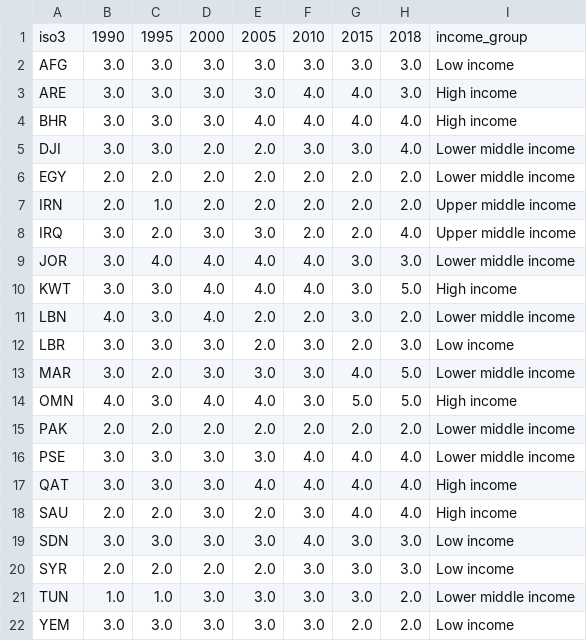
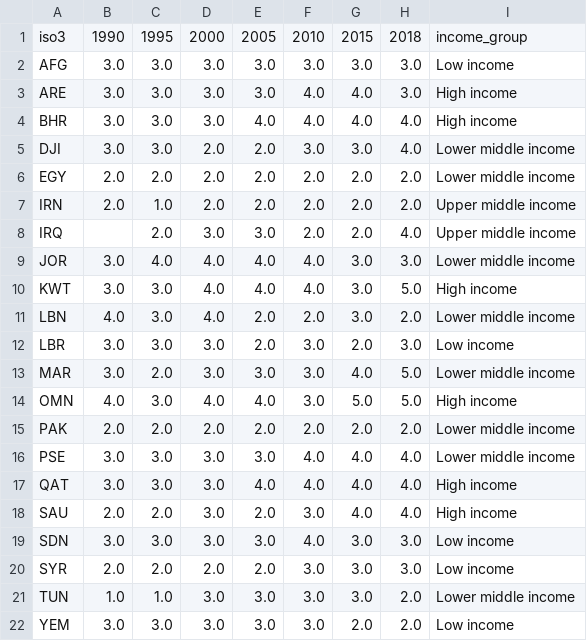
Before and after one commit to iMaatin/climate_change, a CSV file: paper_2/processed/medit.csv, drawn as a sheet.

```diff
--- a/paper_2/processed/medit.csv
+++ b/paper_2/processed/medit.csv
@@ -7,3 +7,3 @@ EGY,2.0,2.0,2.0,2.0,2.0,2.0,2.0,Lower middle income
 IRN,2.0,1.0,2.0,2.0,2.0,2.0,2.0,Upper middle income
-IRQ,3.0,2.0,3.0,3.0,2.0,2.0,4.0,Upper middle income
+IRQ,,2.0,3.0,3.0,2.0,2.0,4.0,Upper middle income
 JOR,3.0,4.0,4.0,4.0,4.0,3.0,3.0,Lower middle income
```
Also changed, not shown: paper_2/processed/dash.csv, paper_2/processed/phdi.csv, 2 other files.
